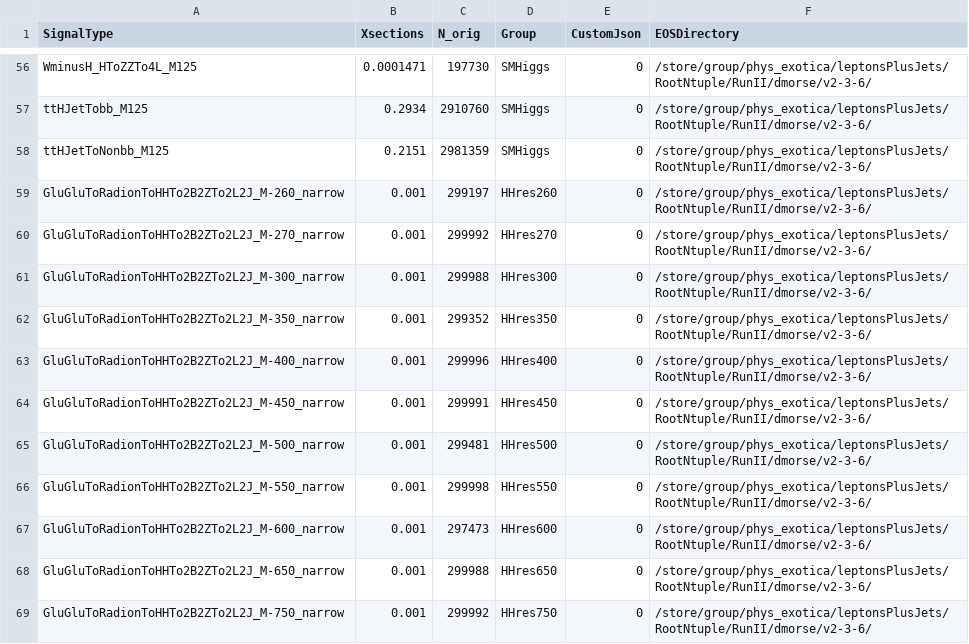
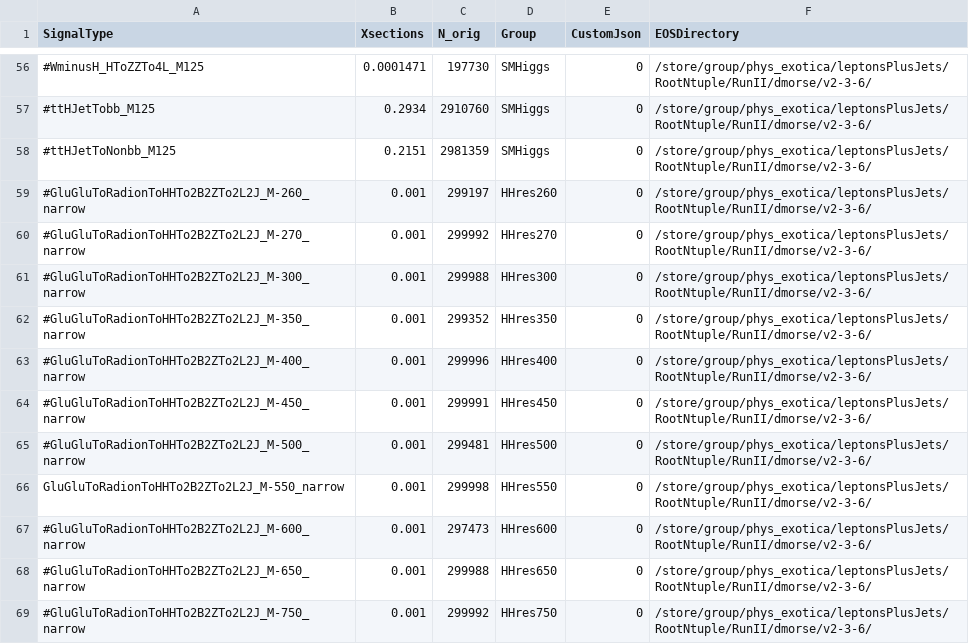
Before and after one commit to DavidMorse/LQ2Analysis, a CSV file: NTupleInfo2016FullHH.csv, drawn as a sheet; only a part is shown, gaps mark what is left out; the diff covers the shown part only; the diff names each change by its address in the sheet, - before the commit and + after, or states it on an @@ line.

```diff
--- a/NTupleInfo2016FullHH.csv
+++ b/NTupleInfo2016FullHH.csv
-A56 (SignalType): WminusH_HToZZTo4L_M125
+A56 (SignalType): #WminusH_HToZZTo4L_M125
-A57 (SignalType): ttHJetTobb_M125
+A57 (SignalType): #ttHJetTobb_M125
-A58 (SignalType): ttHJetToNonbb_M125
+A58 (SignalType): #ttHJetToNonbb_M125
-A59 (SignalType): GluGluToRadionToHHTo2B2ZTo2L2J_M-260_narrow
+A59 (SignalType): #GluGluToRadionToHHTo2B2ZTo2L2J_M-260_narrow
-A60 (SignalType): GluGluToRadionToHHTo2B2ZTo2L2J_M-270_narrow
+A60 (SignalType): #GluGluToRadionToHHTo2B2ZTo2L2J_M-270_narrow
-A61 (SignalType): GluGluToRadionToHHTo2B2ZTo2L2J_M-300_narrow
+A61 (SignalType): #GluGluToRadionToHHTo2B2ZTo2L2J_M-300_narrow
-A62 (SignalType): GluGluToRadionToHHTo2B2ZTo2L2J_M-350_narrow
+A62 (SignalType): #GluGluToRadionToHHTo2B2ZTo2L2J_M-350_narrow
-A63 (SignalType): GluGluToRadionToHHTo2B2ZTo2L2J_M-400_narrow
+A63 (SignalType): #GluGluToRadionToHHTo2B2ZTo2L2J_M-400_narrow
-A64 (SignalType): GluGluToRadionToHHTo2B2ZTo2L2J_M-450_narrow
+A64 (SignalType): #GluGluToRadionToHHTo2B2ZTo2L2J_M-450_narrow
-A65 (SignalType): GluGluToRadionToHHTo2B2ZTo2L2J_M-500_narrow
+A65 (SignalType): #GluGluToRadionToHHTo2B2ZTo2L2J_M-500_narrow
-A67 (SignalType): GluGluToRadionToHHTo2B2ZTo2L2J_M-600_narrow
+A67 (SignalType): #GluGluToRadionToHHTo2B2ZTo2L2J_M-600_narrow
-A68 (SignalType): GluGluToRadionToHHTo2B2ZTo2L2J_M-650_narrow
+A68 (SignalType): #GluGluToRadionToHHTo2B2ZTo2L2J_M-650_narrow
-A69 (SignalType): GluGluToRadionToHHTo2B2ZTo2L2J_M-750_narrow
+A69 (SignalType): #GluGluToRadionToHHTo2B2ZTo2L2J_M-750_narrow
```
Also changed, not shown: 72 edited cells elsewhere in this file, NTupleInfo2016Full.csv, NTupleInfo2016Full_EMU.csv, 15 other files.
